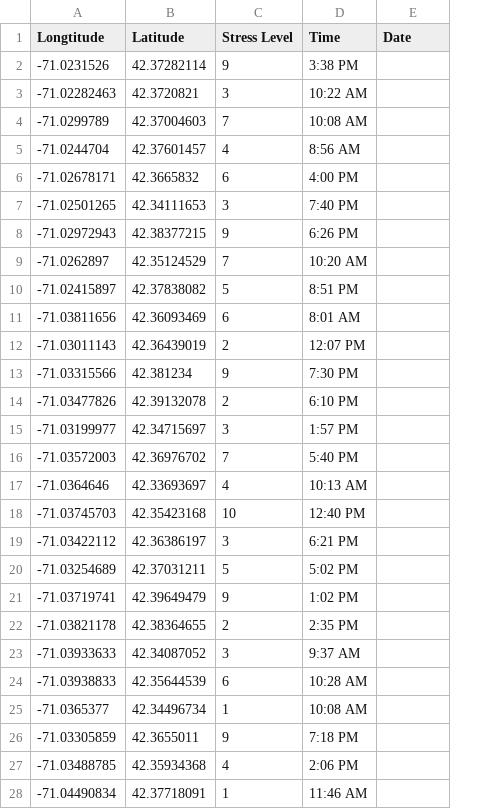
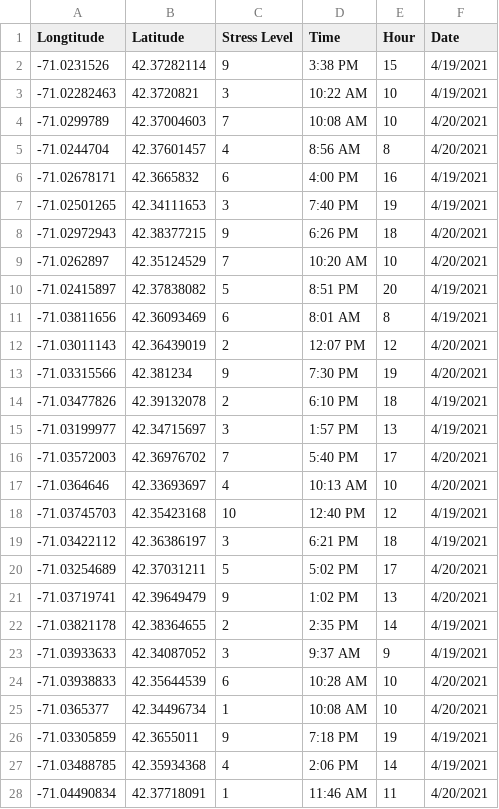
Before and after one commit to tasglad/independentStudy, a CSV file: data/fake_stress_data.csv, drawn as a sheet; only a part is shown; addresses are those after the commit; the diff covers the shown part only; the diff names each change by its address in the sheet, - before the commit and + after, or states it on an @@ line.

```diff
--- a/data/fake_stress_data.csv
+++ b/data/fake_stress_data.csv
+column E (Hour), rows 2-28: 15 | 10 | 10 | 8 | 16 | 19 | 18 | 10 | 20 | 8 | 12 | 19 | 18 | 13 | 17 | 10 | 12 | 18 | 17 | 13 | 14 | 9 | 10 | 10 | 19 | 14 | 11
-F2:F3 (Date): (empty)
+F2:F3 (Date): 4/19/2021
-F4:F5 (Date): (empty)
+F4:F5 (Date): 4/20/2021
-F6:F7 (Date): (empty)
+F6:F7 (Date): 4/19/2021
-F8:F9 (Date): (empty)
+F8:F9 (Date): 4/20/2021
-F10:F11 (Date): (empty)
+F10:F11 (Date): 4/19/2021
-F12:F13 (Date): (empty)
+F12:F13 (Date): 4/20/2021
-F14:F15 (Date): (empty)
+F14:F15 (Date): 4/19/2021
-F16:F17 (Date): (empty)
+F16:F17 (Date): 4/20/2021
-F18:F19 (Date): (empty)
+F18:F19 (Date): 4/19/2021
-F20:F21 (Date): (empty)
+F20:F21 (Date): 4/20/2021
-F22:F23 (Date): (empty)
+F22:F23 (Date): 4/19/2021
-F24:F25 (Date): (empty)
+F24:F25 (Date): 4/20/2021
-F26:F27 (Date): (empty)
+F26:F27 (Date): 4/19/2021
-F28 (Date): (empty)
+F28 (Date): 4/20/2021
```
Also changed, not shown: 73 edited cells elsewhere in this file, 11 other files.
